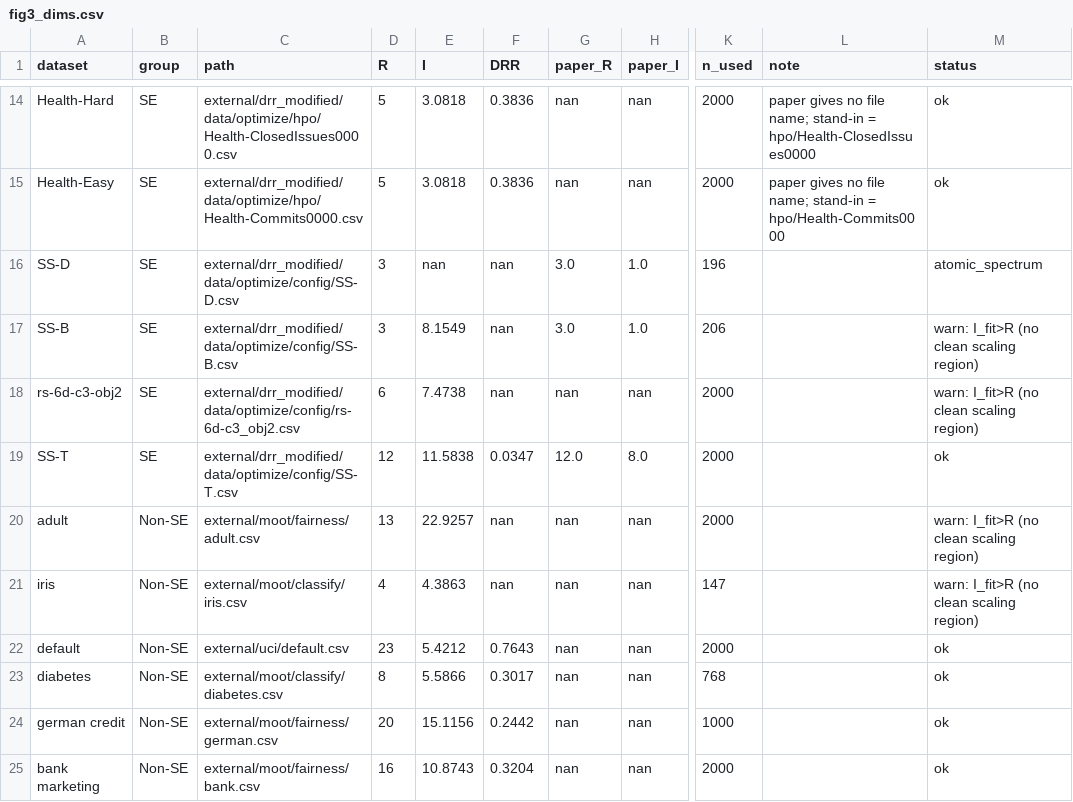
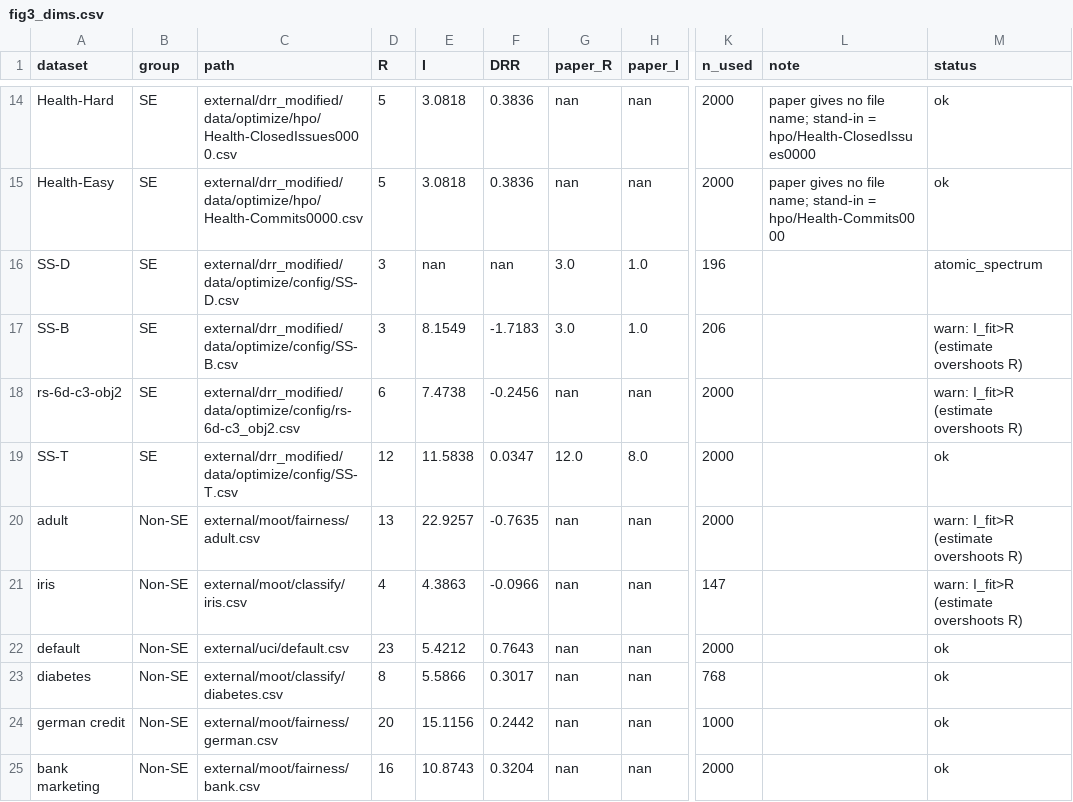
Before and after one commit to Claude216/predict_task_hard, a CSV file: results/drr_mine/fig3_dims.csv, drawn as a sheet; only a part is shown, gaps mark what is left out; the diff names each change by its address in the sheet, - before the commit and + after, or states it on an @@ line.

```diff
--- a/results/drr_mine/fig3_dims.csv
+++ b/results/drr_mine/fig3_dims.csv
-F17 (DRR): nan
+F17 (DRR): -1.7183
-M17:M18 (status): warn: I_fit>R (no clean scaling region)
+M17:M18 (status): warn: I_fit>R (estimate overshoots R)
-F18 (DRR): nan
+F18 (DRR): -0.2456
-F20 (DRR): nan
+F20 (DRR): -0.7635
-M20:M21 (status): warn: I_fit>R (no clean scaling region)
+M20:M21 (status): warn: I_fit>R (estimate overshoots R)
-F21 (DRR): nan
+F21 (DRR): -0.0966
```
Also changed, not shown: drr_mine/results/moot_drr.csv, 5 other files.
